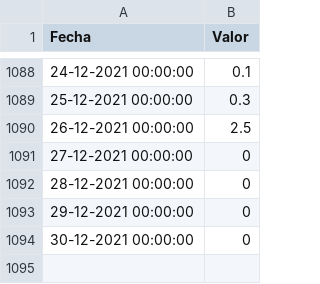
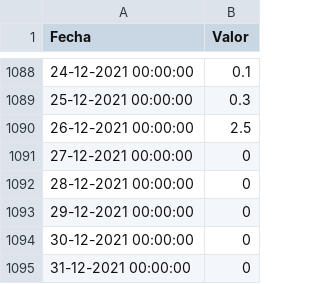
Before and after one commit to xrigueira/m-fdaPy, a CSV file: PreprocessorDaily/Database/Pluviometria.csv, drawn as a sheet; only a part is shown, gaps mark what is left out; the diff names each change by its address in the sheet, - before the commit and + after, or states it on an @@ line.

```diff
--- a/PreprocessorDaily/Database/Pluviometria.csv
+++ b/PreprocessorDaily/Database/Pluviometria.csv
+row 1095: 31-12-2021 00:00:00 | 0
```
Also changed, not shown: PreprocessorDaily/Database/Caudal.csv, PreprocessorDaily/Database/Caudal_full.csv, 7 other files.
